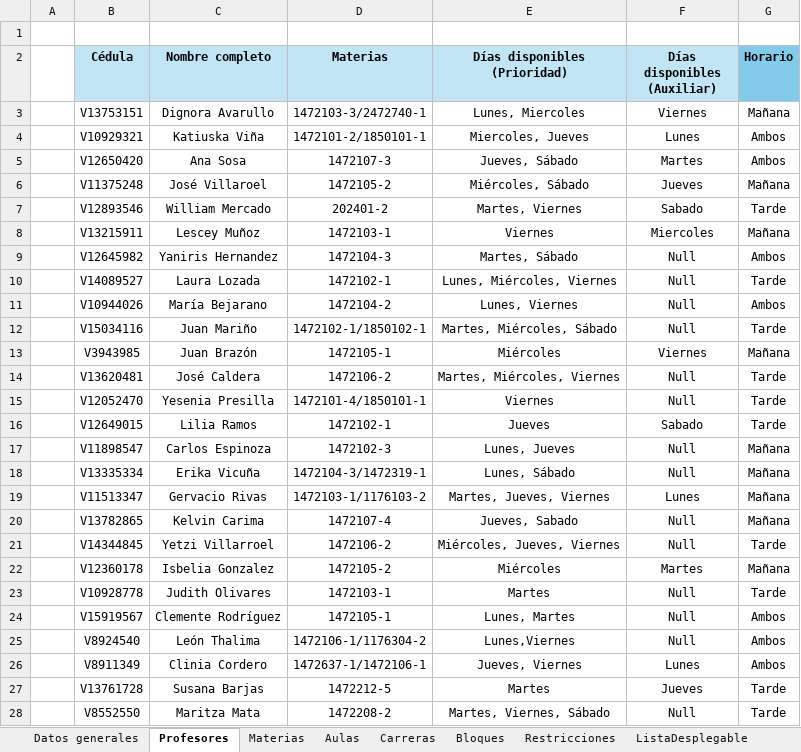
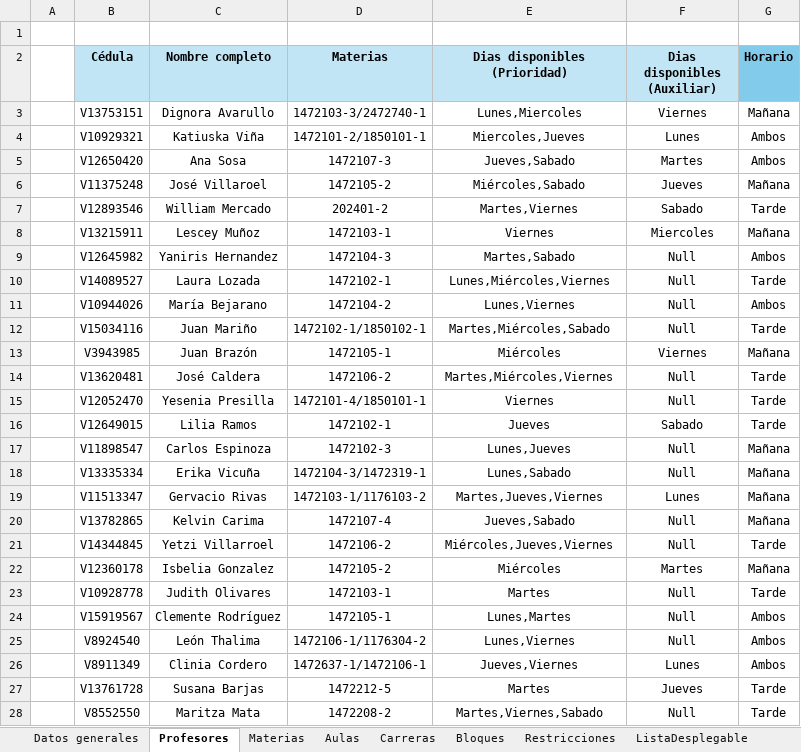
Before and after one commit to Jennorg/Generador-de-horarios, an Excel workbook: DATOSHORARIOS.xlsx, sheet Profesores, drawn as a sheet; only a part is shown; values as stored, in another font and other column widths than the file's, no borders; the diff covers the shown part only; the diff names each change by its address in the sheet, - before the commit and + after, or states it on an @@ line.

```diff
--- a/DATOSHORARIOS.xlsx (sheet Profesores)
+++ b/DATOSHORARIOS.xlsx (sheet Profesores)
-E2: Días disponibles (Prioridad)
+E2: Dias disponibles (Prioridad)
-F2: Días disponibles (Auxiliar)
+F2: Dias disponibles (Auxiliar)
-E3 (Dias disponibles (Prioridad)): Lunes, Miercoles
+E3 (Dias disponibles (Prioridad)): Lunes,Miercoles
-E4 (Dias disponibles (Prioridad)): Miercoles, Jueves
+E4 (Dias disponibles (Prioridad)): Miercoles,Jueves
-E5 (Dias disponibles (Prioridad)): Jueves, Sábado
+E5 (Dias disponibles (Prioridad)): Jueves,Sabado
-E6 (Dias disponibles (Prioridad)): Miércoles, Sábado
+E6 (Dias disponibles (Prioridad)): Miércoles,Sabado
-E7 (Dias disponibles (Prioridad)): Martes, Viernes
+E7 (Dias disponibles (Prioridad)): Martes,Viernes
-E9 (Dias disponibles (Prioridad)): Martes, Sábado
+E9 (Dias disponibles (Prioridad)): Martes,Sabado
-E10 (Dias disponibles (Prioridad)): Lunes, Miércoles, Viernes
+E10 (Dias disponibles (Prioridad)): Lunes,Miércoles,Viernes
-E11 (Dias disponibles (Prioridad)): Lunes, Viernes
+E11 (Dias disponibles (Prioridad)): Lunes,Viernes
-E12 (Dias disponibles (Prioridad)): Martes, Miércoles, Sábado
+E12 (Dias disponibles (Prioridad)): Martes,Miércoles,Sabado
-E14 (Dias disponibles (Prioridad)): Martes, Miércoles, Viernes
+E14 (Dias disponibles (Prioridad)): Martes,Miércoles,Viernes
-E17 (Dias disponibles (Prioridad)): Lunes, Jueves
+E17 (Dias disponibles (Prioridad)): Lunes,Jueves
-E18 (Dias disponibles (Prioridad)): Lunes, Sábado
+E18 (Dias disponibles (Prioridad)): Lunes,Sabado
-E19 (Dias disponibles (Prioridad)): Martes, Jueves, Viernes
+E19 (Dias disponibles (Prioridad)): Martes,Jueves,Viernes
-E20 (Dias disponibles (Prioridad)): Jueves, Sabado
+E20 (Dias disponibles (Prioridad)): Jueves,Sabado
-E21 (Dias disponibles (Prioridad)): Miércoles, Jueves, Viernes
+E21 (Dias disponibles (Prioridad)): Miércoles,Jueves,Viernes
-E24 (Dias disponibles (Prioridad)): Lunes, Martes
+E24 (Dias disponibles (Prioridad)): Lunes,Martes
-E26 (Dias disponibles (Prioridad)): Jueves, Viernes
+E26 (Dias disponibles (Prioridad)): Jueves,Viernes
-E28 (Dias disponibles (Prioridad)): Martes, Viernes, Sábado
+E28 (Dias disponibles (Prioridad)): Martes,Viernes,Sabado
```
Also changed, not shown: 88 edited cells elsewhere in this sheet, sheet Restricciones, sheet Materias, 2 other files.
